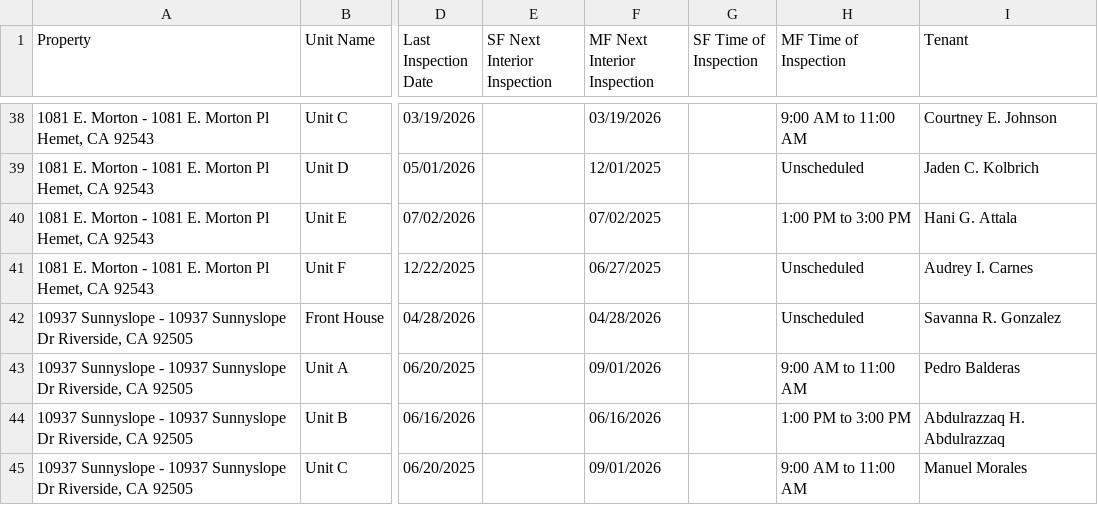
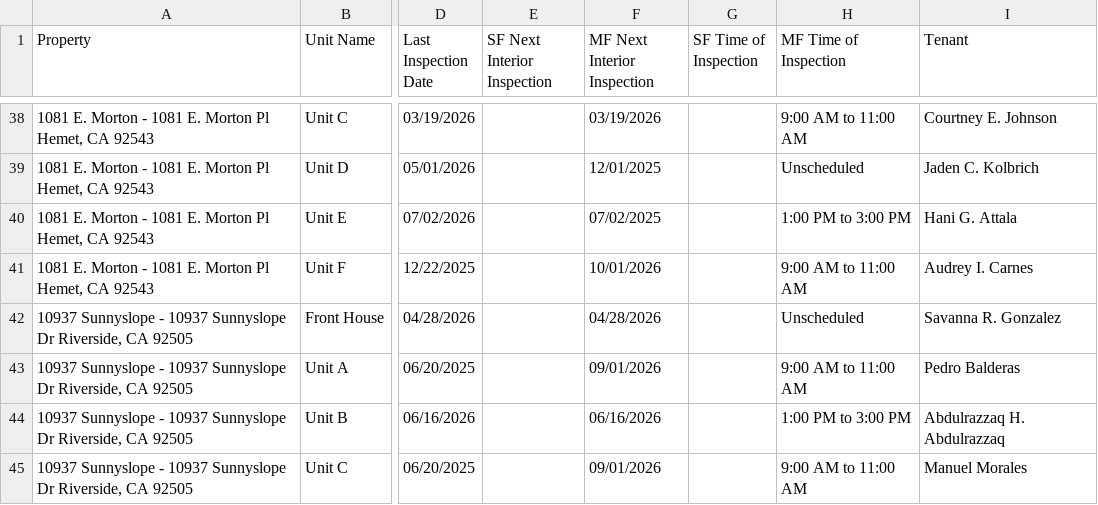
Before and after one commit to ryconn-pm/inspection-portal, a CSV file: data/report.csv, drawn as a sheet; only a part is shown, gaps mark what is left out; the diff covers the shown part only; the diff names each change by its address in the sheet, - before the commit and + after, or states it on an @@ line.

Commit message:
Auto-update inspection report

```diff
--- a/data/report.csv
+++ b/data/report.csv
-F41 (MF Next Interior Inspection): 06/27/2025
+F41 (MF Next Interior Inspection): 10/01/2026
-H41 (MF Time of Inspection): Unscheduled
+H41 (MF Time of Inspection): 9:00 AM to 11:00 AM
```
Also changed, not shown: 157 edited cells elsewhere in this file.
